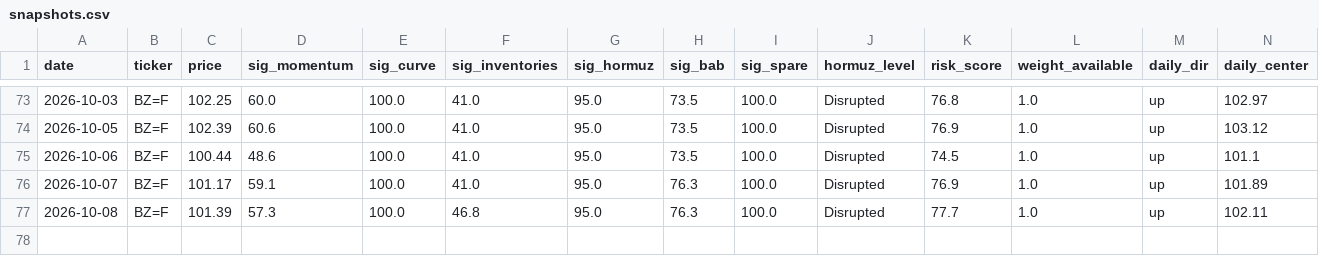
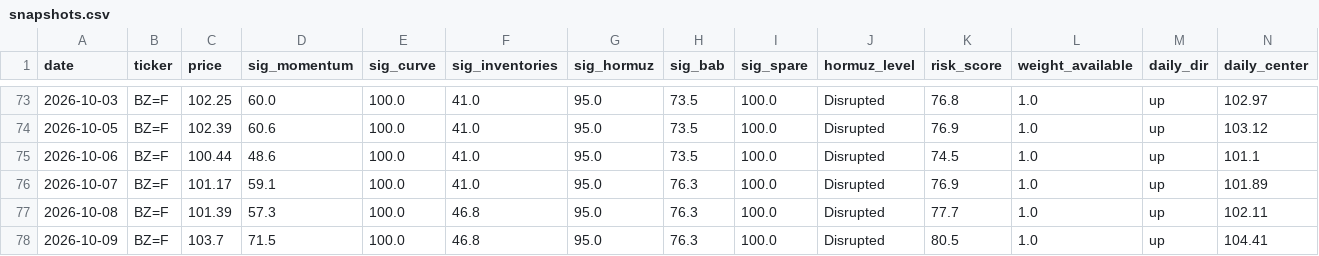
Before and after one commit to BossJossUK/oil-price-radar, a CSV file: data/snapshots.csv, drawn as a sheet; only a part is shown, gaps mark what is left out; rows hold the shown columns only; the diff names each change by its address in the sheet, - before the commit and + after, or states it on an @@ line.

```diff
--- a/data/snapshots.csv
+++ b/data/snapshots.csv
+row 78: 2026-10-09 | BZ=F | 103.7 | 71.5 | 100.0 | 46.8 | 95.0 | 76.3 | 100.0 | Disrupted | 80.5 | 1.0 | up | 104.41
```
